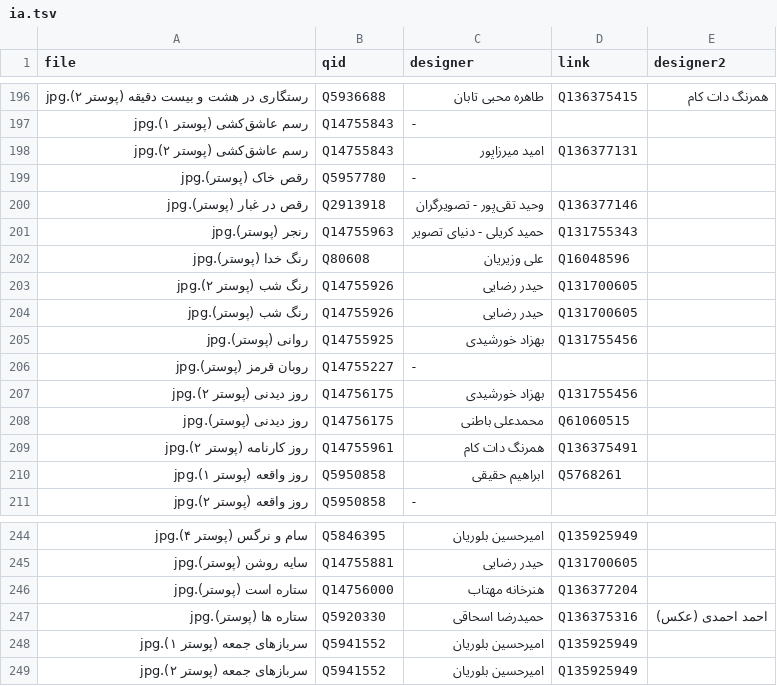
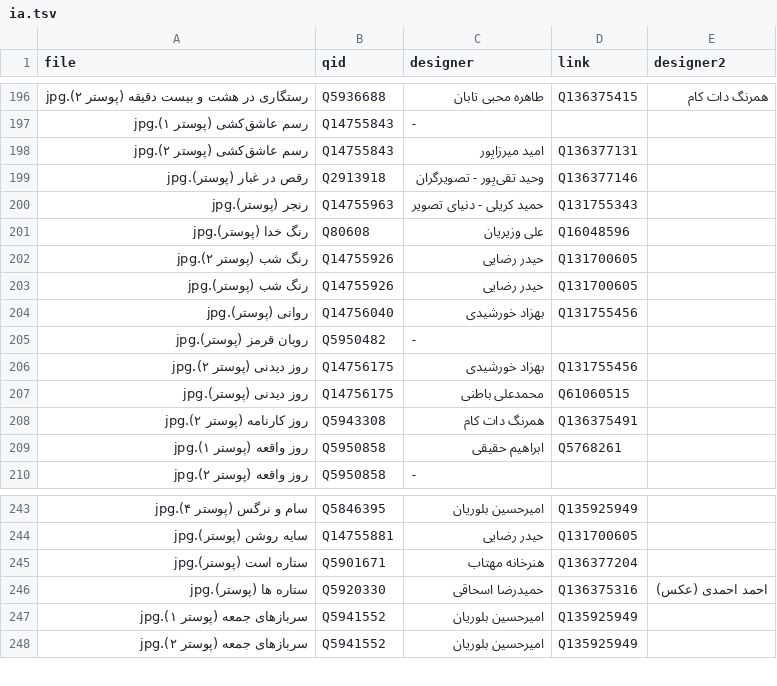
Before and after one commit to Arasteh/filmposters, a TSV file: ia.tsv, drawn as a sheet; only a part is shown, gaps mark what is left out; removed rows and columns are numbered as before the commit, all else as after; the diff covers the shown part only; the diff names each change by its address in the sheet, - before the commit and + after, or states it on an @@ line.

```diff
--- a/ia.tsv
+++ b/ia.tsv
-row 199: رقص خاک (پوستر).jpg | Q5957780 | -
-B204 (qid): Q14755925
+B204 (qid): Q14756040
-B205 (qid): Q14755227
+B205 (qid): Q5950482
-B208 (qid): Q14755961
+B208 (qid): Q5943308
-B245 (qid): Q14756000
+B245 (qid): Q5901671
```
Also changed, not shown: 14 edited cells elsewhere in this file.
